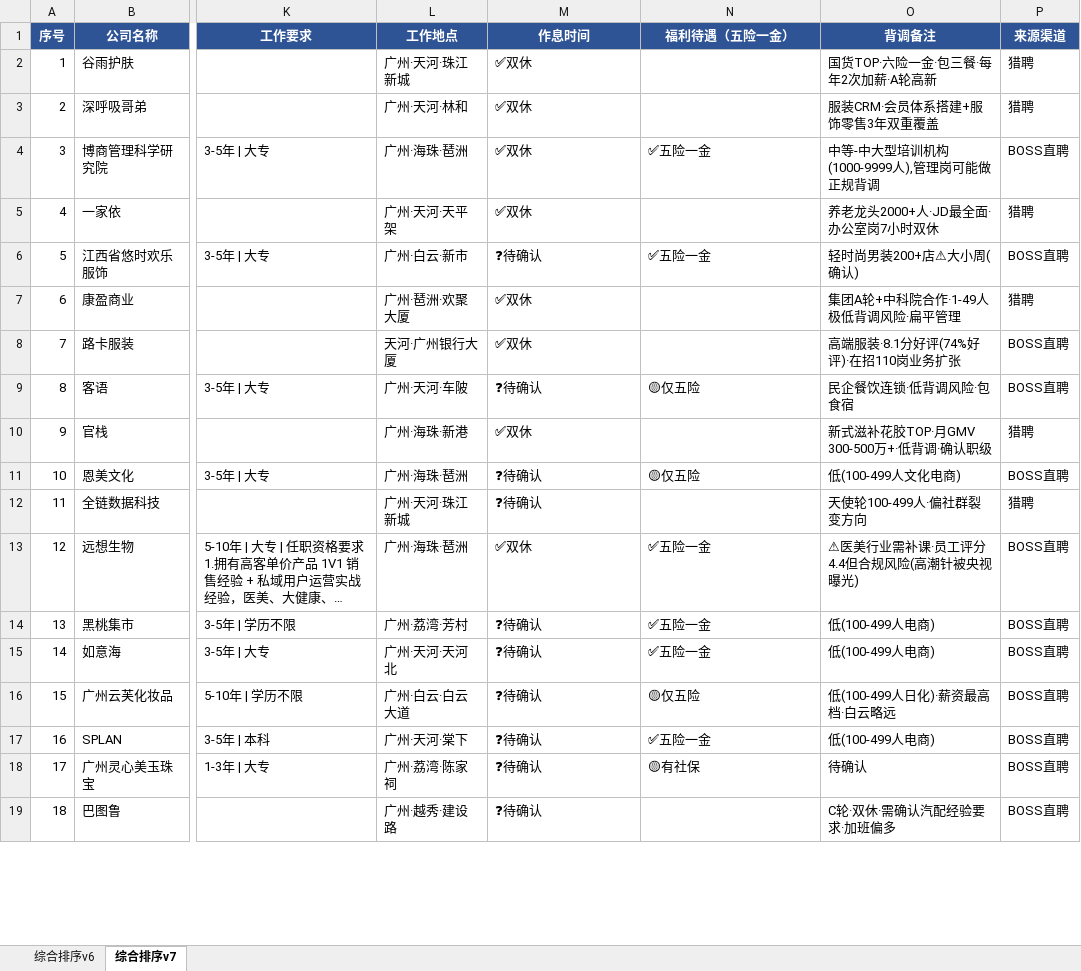
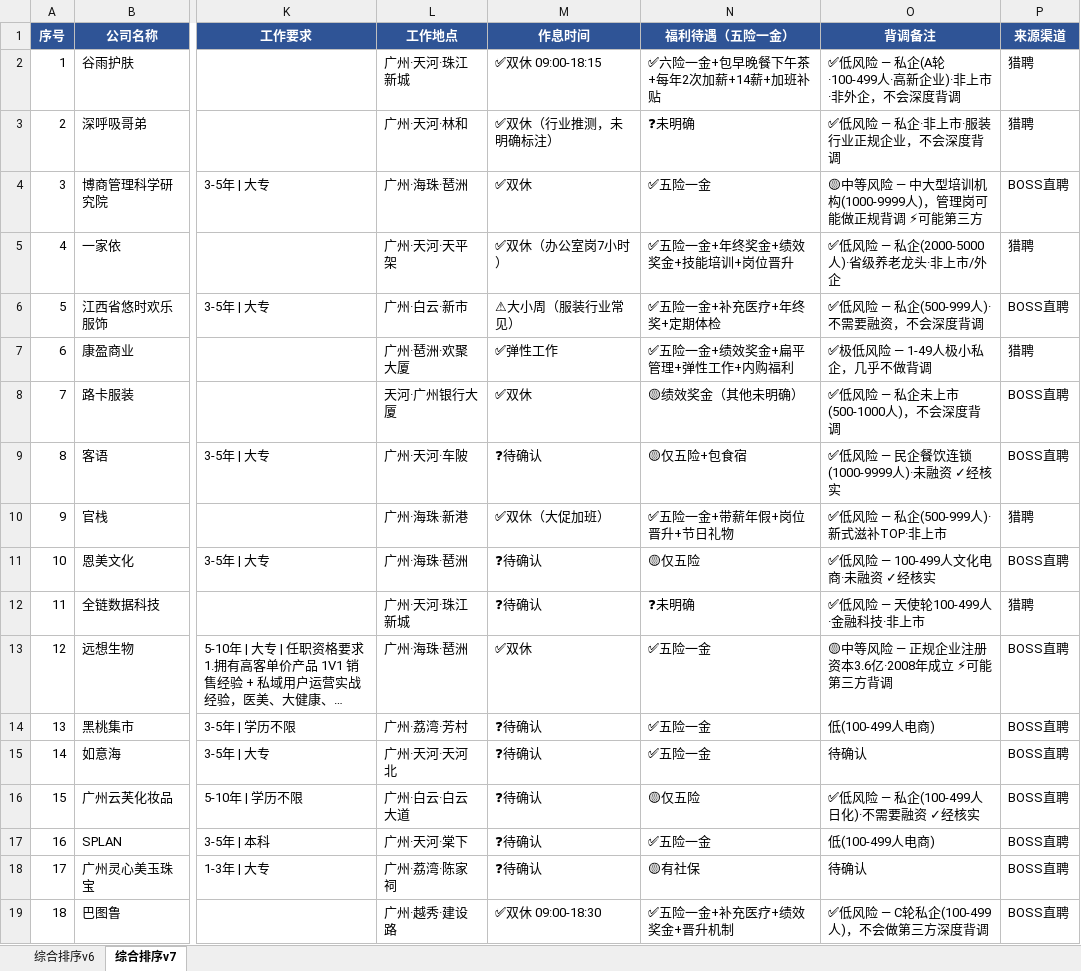
Before and after one commit to Joe260621/obsidian-vault, an Excel workbook: wiki/career/求职/岗位汇总_2026-06-28_综合排序_v7.xlsx, sheet 综合排序v7, drawn as a sheet; only a part is shown, gaps mark what is left out; long unchanged cells end in …; values as stored, in another font and other column widths than the file's, no borders; the diff covers the shown part only; the diff names each change by its address in the sheet, - before the commit and + after, or states it on an @@ line.

Commit message:
vault backup: 2026-06-28 23:00:16
Affected files:
_inbox/从会员运营到toc全面数字化：2023中国零售业会员运营报告-中国百货商业协会.pdf
demo/五技能演示/01-求职分析笔记.md
wiki/career/求职/岗位汇总_2026-06-28_综合排序_v7.xlsx
wiki/career/求职/岗位汇总_v7_总表.md
wiki/career/调研/7家投递优先级+行动清单.md

```diff
--- a/wiki/career/求职/岗位汇总_2026-06-28_综合排序_v7.xlsx (sheet 综合排序v7)
+++ b/wiki/career/求职/岗位汇总_2026-06-28_综合排序_v7.xlsx (sheet 综合排序v7)
-M2 (作息时间): ✅双休
+M2 (作息时间): ✅双休 09:00-18:15
-N2 (福利待遇（五险一金）): (empty)
+N2 (福利待遇（五险一金）): ✅六险一金+包早晚餐下午茶+每年2次加薪+14薪+加班补贴
-O2 (背调备注): 国货TOP·六险一金·包三餐·每年2次加薪·A轮高新
+O2 (背调备注): ✅低风险 — 私企(A轮·100-499人·高新企业)·非上市·非外企，不会深度背调
-M3 (作息时间): ✅双休
+M3 (作息时间): ✅双休（行业推测，未明确标注）
-N3 (福利待遇（五险一金）): (empty)
+N3 (福利待遇（五险一金）): ❓未明确
-O3 (背调备注): 服装CRM·会员体系搭建+服饰零售3年双重覆盖
+O3 (背调备注): ✅低风险 — 私企·非上市·服装行业正规企业，不会深度背调
-O4 (背调备注): 中等-中大型培训机构(1000-9999人),管理岗可能做正规背调
+O4 (背调备注): 🟡中等风险 — 中大型培训机构(1000-9999人)，管理岗可能做正规背调 ⚡可能第三方
-M5 (作息时间): ✅双休
+M5 (作息时间): ✅双休（办公室岗7小时）
-N5 (福利待遇（五险一金）): (empty)
+N5 (福利待遇（五险一金）): ✅五险一金+年终奖金+绩效奖金+技能培训+岗位晋升
-O5 (背调备注): 养老龙头2000+人·JD最全面·办公室岗7小时双休
+O5 (背调备注): ✅低风险 — 私企(2000-5000人)·省级养老龙头·非上市/外企
-M6 (作息时间): ❓待确认
+M6 (作息时间): ⚠大小周（服装行业常见）
-N6 (福利待遇（五险一金）): ✅五险一金
+N6 (福利待遇（五险一金）): ✅五险一金+补充医疗+年终奖+定期体检
-O6 (背调备注): 轻时尚男装200+店⚠大小周(确认)
+O6 (背调备注): ✅低风险 — 私企(500-999人)·不需要融资，不会深度背调
-M7 (作息时间): ✅双休
+M7 (作息时间): ✅弹性工作
-N7 (福利待遇（五险一金）): (empty)
+N7 (福利待遇（五险一金）): ✅五险一金+绩效奖金+扁平管理+弹性工作+内购福利
-O7 (背调备注): 集团A轮+中科院合作·1-49人极低背调风险·扁平管理
+O7 (背调备注): ✅极低风险 — 1-49人极小私企，几乎不做背调
-N8 (福利待遇（五险一金）): (empty)
+N8 (福利待遇（五险一金）): 🟡绩效奖金（其他未明确）
-O8 (背调备注): 高端服装·8.1分好评(74%好评)·在招110岗业务扩张
+O8 (背调备注): ✅低风险 — 私企未上市(500-1000人)，不会深度背调
-N9 (福利待遇（五险一金）): 🟡仅五险
+N9 (福利待遇（五险一金）): 🟡仅五险+包食宿
-O9 (背调备注): 民企餐饮连锁·低背调风险·包食宿
+O9 (背调备注): ✅低风险 — 民企餐饮连锁(1000-9999人)·未融资 ✓经核实
-M10 (作息时间): ✅双休
+M10 (作息时间): ✅双休（大促加班）
-N10 (福利待遇（五险一金）): (empty)
+N10 (福利待遇（五险一金）): ✅五险一金+带薪年假+岗位晋升+节日礼物
-O10 (背调备注): 新式滋补花胶TOP·月GMV 300-500万+·低背调·确认职级
+O10 (背调备注): ✅低风险 — 私企(500-999人)·新式滋补TOP·非上市
-O11 (背调备注): 低(100-499人文化电商)
+O11 (背调备注): ✅低风险 — 100-499人文化电商·未融资 ✓经核实
-N12 (福利待遇（五险一金）): (empty)
+N12 (福利待遇（五险一金）): ❓未明确
-O12 (背调备注): 天使轮100-499人·偏社群裂变方向
+O12 (背调备注): ✅低风险 — 天使轮100-499人·金融科技·非上市
-O13 (背调备注): ⚠医美行业需补课·员工评分4.4但合规风险(高潮针被央视曝光)
+O13 (背调备注): 🟡中等风险 — 正规企业注册资本3.6亿·2008年成立 ⚡可能第三方背调
-O15 (背调备注): 低(100-499人电商)
+O15 (背调备注): 待确认
-O16 (背调备注): 低(100-499人日化)·薪资最高档·白云略远
+O16 (背调备注): ✅低风险 — 私企(100-499人日化)·不需要融资 ✓经核实
-M19 (作息时间): ❓待确认
+M19 (作息时间): ✅双休 09:00-18:30
-N19 (福利待遇（五险一金）): (empty)
+N19 (福利待遇（五险一金）): ✅五险一金+补充医疗+绩效奖金+晋升机制
-O19 (背调备注): C轮·双休·需确认汽配经验要求·加班偏多
+O19 (背调备注): ✅低风险 — C轮私企(100-499人)，不会做第三方深度背调
```
Also changed, not shown: 20 edited cells elsewhere in this sheet, 4 other files.
